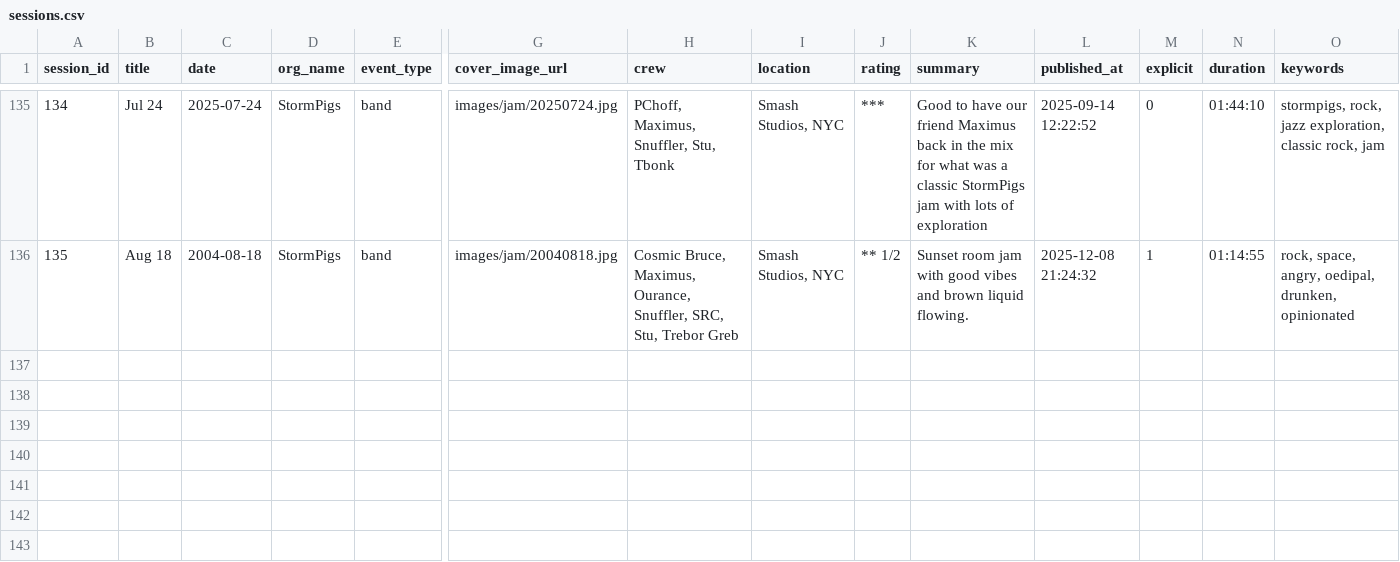
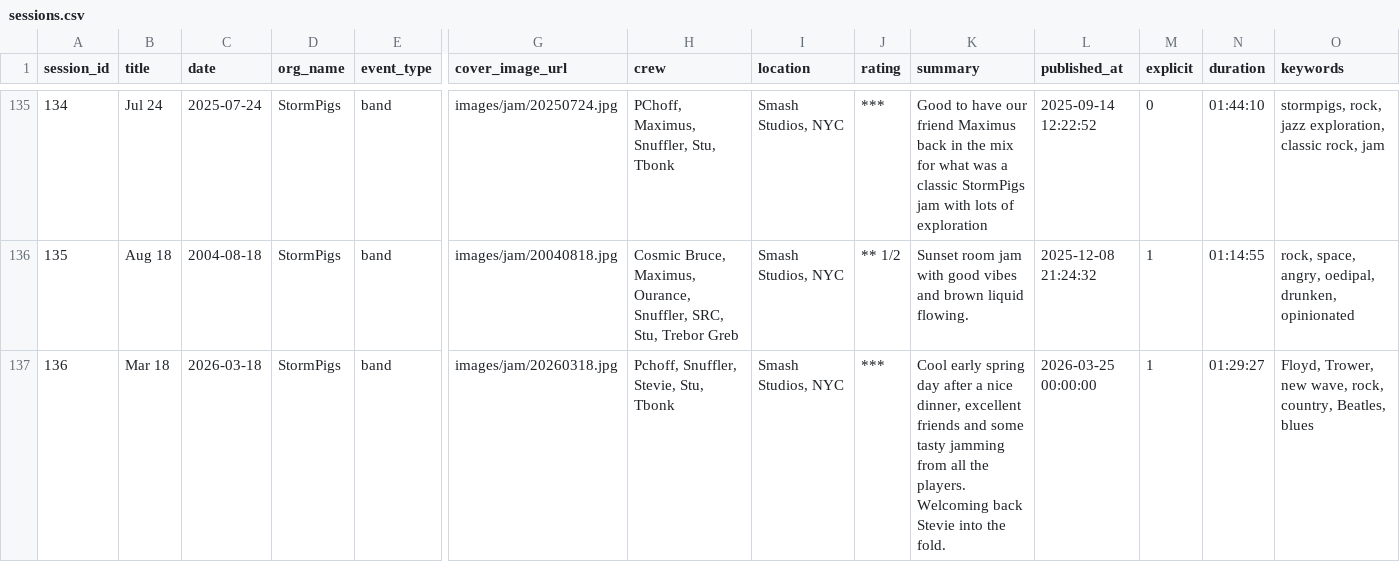
Before and after one commit to gighive/gighive, a CSV file: ansible/roles/docker/files/mysql/externalConfigs/prepped_csvs/full/sessions.csv, drawn as a sheet; only a part is shown, gaps mark what is left out; rows hold the shown columns only; the diff names each change by its address in the sheet, - before the commit and + after, or states it on an @@ line.

Commit message:
data: add sessions 83 (2005-05-26) and 136 (2026-03-18) to CSV linkage tables

```diff
--- a/ansible/roles/docker/files/mysql/externalConfigs/prepped_csvs/full/sessions.csv
+++ b/ansible/roles/docker/files/mysql/externalConfigs/prepped_csvs/full/sessions.csv
+row 137: 136 | Mar 18 | 2026-03-18 | StormPigs | band | images/jam/20260318.jpg | Pchoff, Snuffler, Stevie, Stu, Tbonk | Smash Studios, NYC | *** | Cool early spring day after a nice dinner, excellent friends and some tasty jamming from all the players. Welcoming back Stevie into the fold. | 2026-03-25 00:00:00 | 1 | 01:29:27 | Floyd, Trower, new wave, rock, country, Beatles, blues
```
Also changed, not shown: ansible/roles/docker/files/mysql/externalConfigs/prepped_csvs/full/session_songs.csv, ansible/roles/docker/files/mysql/externalConfigs/prepped_csvs/full/song_files.csv, 1 other file.
